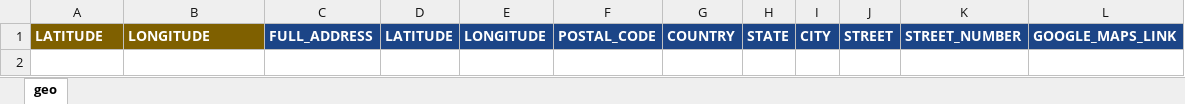
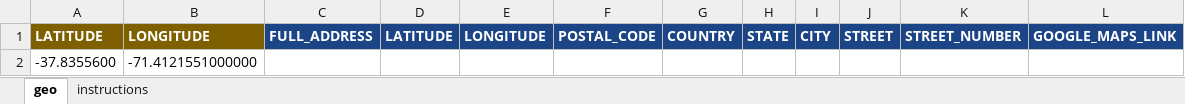
Before and after one commit to MAranWebDev/google_geo, an Excel workbook: script - getByGeo.xlsx, sheet geo, drawn as a sheet; values as stored, in another font and other column widths than the file's, no borders; charts and pictures not drawn; the diff names each change by its address in the sheet, - before the commit and + after, or states it on an @@ line.

```diff
--- a/script - getByGeo.xlsx (sheet geo)
+++ b/script - getByGeo.xlsx (sheet geo)
+sheet tab: instructions
+row 2: -37.8355600 | -71.4121551000000
```
Also changed, not shown: charts or pictures, script - getByAddress.xlsx, 2 other files.
